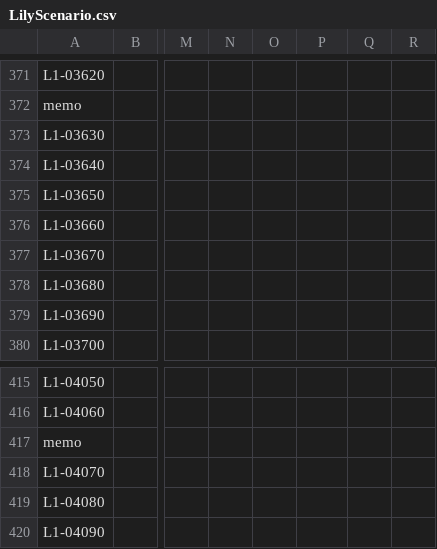
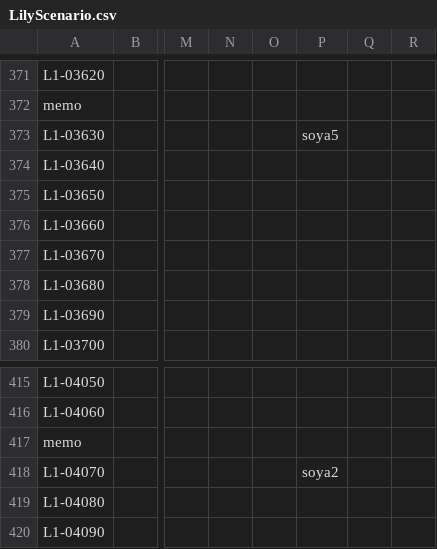
Before and after one commit to arrolife/teamNovel, a CSV file: teamNovel/Assets/Saitou/Resources/LilyScenario.csv, drawn as a sheet; only a part is shown, gaps mark what is left out; the diff covers the shown part only; the diff names each change by its address in the sheet, - before the commit and + after, or states it on an @@ line.

```diff
--- a/teamNovel/Assets/Saitou/Resources/LilyScenario.csv
+++ b/teamNovel/Assets/Saitou/Resources/LilyScenario.csv
-P373: (empty)
+P373: soya5
-P418: (empty)
+P418: soya2
```
Also changed, not shown: 5 edited cells elsewhere in this file, 13 other files.
